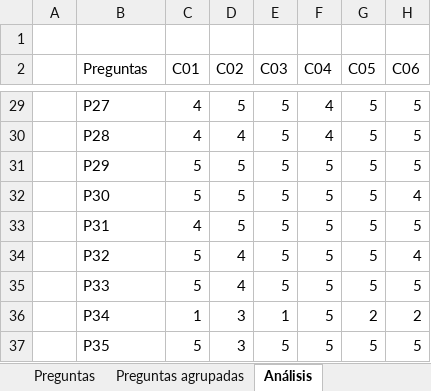
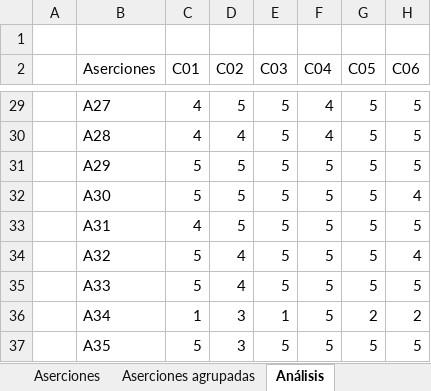
Before and after one commit to Boxsteps/boxsteps-docs, an Excel workbook: Instrumento TEG/Boxsteps - Instrumento (Respuestas).xlsx, sheet Análisis, drawn as a sheet; only a part is shown, gaps mark what is left out; values as stored, in another font and other column widths than the file's, no borders; table styles not drawn; the diff covers the shown part only; the diff names each change by its address in the sheet, - before the commit and + after, or states it on an @@ line.

Commit message:
Cuadro resumen + Área de control
Creación de cuadro resumen con su debida explicación. Creación de área de control con el análisis de los gráficos.

```diff
--- a/Instrumento TEG/Boxsteps - Instrumento (Respuestas).xlsx (sheet Análisis)
+++ b/Instrumento TEG/Boxsteps - Instrumento (Respuestas).xlsx (sheet Análisis)
-sheet tab: Preguntas
+sheet tab: Aserciones
-sheet tab: Preguntas agrupadas
+sheet tab: Aserciones agrupadas
-B2: Preguntas
+B2: Aserciones
-B29 (Aserciones): P27
+B29 (Aserciones): A27
-B30 (Aserciones): P28
+B30 (Aserciones): A28
-B31 (Aserciones): P29
+B31 (Aserciones): A29
-B32 (Aserciones): P30
+B32 (Aserciones): A30
-B33 (Aserciones): P31
+B33 (Aserciones): A31
-B34 (Aserciones): P32
+B34 (Aserciones): A32
-B35 (Aserciones): P33
+B35 (Aserciones): A33
-B36 (Aserciones): P34
+B36 (Aserciones): A34
-B37 (Aserciones): P35
+B37 (Aserciones): A35
```
Also changed, not shown: 26 edited cells elsewhere in this sheet, sheet Aserciones, sheet Aserciones agrupadas, sheet Gráficos control y supervisión, sheet Gráficos planificación, charts or pictures, 1 other file.
